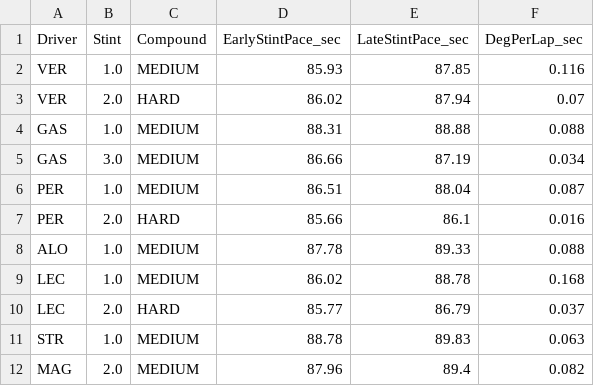
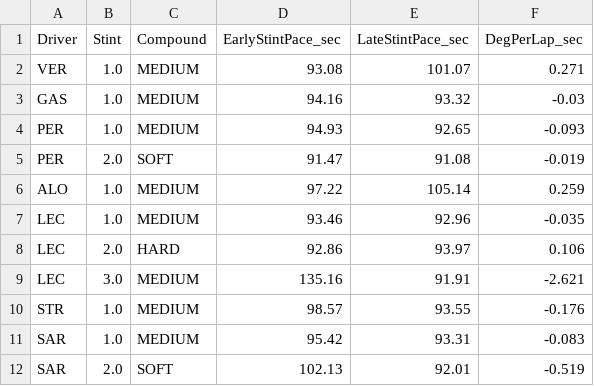
Before and after one commit to alana-gif/Motorsport, a CSV file: f1-strategy-project/tire_degradation_results.csv, drawn as a sheet; only a part is shown; the diff covers the shown part only.

Commit message:
run 1. looking for a way to write to doc and not delete previouse data

```diff
--- a/f1-strategy-project/tire_degradation_results.csv
+++ b/f1-strategy-project/tire_degradation_results.csv
@@ -1,12 +1,12 @@
 Driver,Stint,Compound,EarlyStintPace_sec,LateStintPace_sec,DegPerLap_sec
-VER,1.0,MEDIUM,85.93,87.85,0.116
-VER,2.0,HARD,86.02,87.94,0.07
-GAS,1.0,MEDIUM,88.31,88.88,0.088
-GAS,3.0,MEDIUM,86.66,87.19,0.034
-PER,1.0,MEDIUM,86.51,88.04,0.087
-PER,2.0,HARD,85.66,86.1,0.016
-ALO,1.0,MEDIUM,87.78,89.33,0.088
-LEC,1.0,MEDIUM,86.02,88.78,0.168
-LEC,2.0,HARD,85.77,86.79,0.037
-STR,1.0,MEDIUM,88.78,89.83,0.063
-MAG,2.0,MEDIUM,87.96,89.4,0.082
+VER,1.0,MEDIUM,93.08,101.07,0.271
+GAS,1.0,MEDIUM,94.16,93.32,-0.03
+PER,1.0,MEDIUM,94.93,92.65,-0.093
+PER,2.0,SOFT,91.47,91.08,-0.019
+ALO,1.0,MEDIUM,97.22,105.14,0.259
+LEC,1.0,MEDIUM,93.46,92.96,-0.035
+LEC,2.0,HARD,92.86,93.97,0.106
+LEC,3.0,MEDIUM,135.16,91.91,-2.621
+STR,1.0,MEDIUM,98.57,93.55,-0.176
+SAR,1.0,MEDIUM,95.42,93.31,-0.083
+SAR,2.0,SOFT,102.13,92.01,-0.519
```
Also changed, not shown: 15 added rows, 1 removed row and 31 edited cells elsewhere in this file, f1-strategy-project/pit_loss_results.csv, 13 other files.
